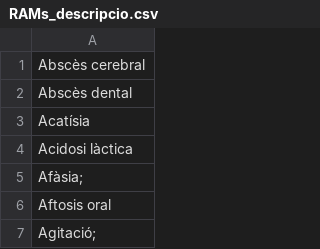
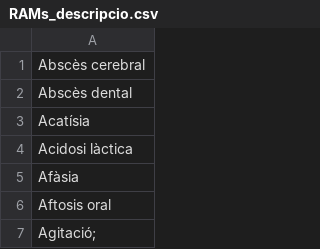
Before and after one commit to montaneva/FVcsv, a CSV file: RAMs_descripcio.csv, drawn as a sheet; only a part is shown.

Commit message:
Update RAMs_descripcio.csv

```diff
--- a/RAMs_descripcio.csv
+++ b/RAMs_descripcio.csv
@@ -4,3 +4,3 @@ Acatísia,
 Acidosi làctica,
-Afàsia;
+Afàsia,
 Aftosis oral,
```
